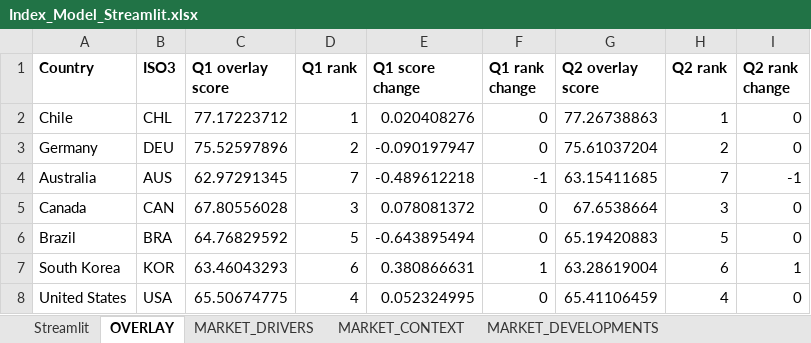
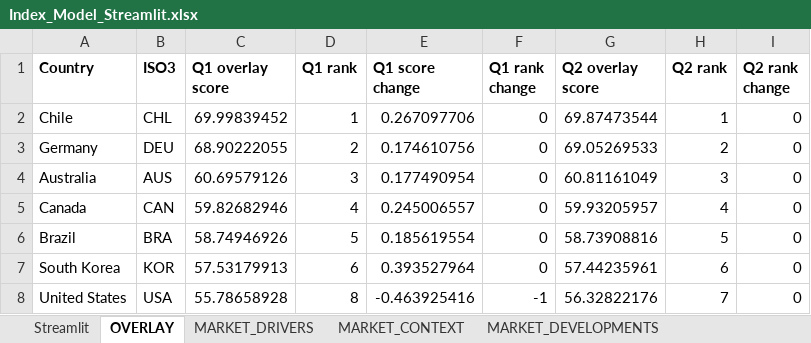
Before and after one commit to gracetay-twofive/coal-to-clean-index, an Excel workbook: data/Index_Model_Streamlit.xlsx, sheet OVERLAY, drawn as a sheet; only a part is shown; values as stored, in another font and other column widths than the file's, no borders; the diff covers the shown part only; the diff names each change by its address in the sheet, - before the commit and + after, or states it on an @@ line.

```diff
--- a/data/Index_Model_Streamlit.xlsx (sheet OVERLAY)
+++ b/data/Index_Model_Streamlit.xlsx (sheet OVERLAY)
-C2 (Q1 overlay score): 77.17223712
+C2 (Q1 overlay score): 69.99839452
-E2 (Q1 score change): 0.020408276
+E2 (Q1 score change): 0.267097706
-G2 (Q2 overlay score): 77.26738863
+G2 (Q2 overlay score): 69.87473544
-C3 (Q1 overlay score): 75.52597896
+C3 (Q1 overlay score): 68.90222055
-E3 (Q1 score change): -0.090197947
+E3 (Q1 score change): 0.174610756
-G3 (Q2 overlay score): 75.61037204
+G3 (Q2 overlay score): 69.05269533
-C4 (Q1 overlay score): 62.97291345
+C4 (Q1 overlay score): 60.69579126
-D4 (Q1 rank): 7
+D4 (Q1 rank): 3
-E4 (Q1 score change): -0.489612218
+E4 (Q1 score change): 0.177490954
-F4 (Q1 rank change): -1
+F4 (Q1 rank change): 0
-G4 (Q2 overlay score): 63.15411685
+G4 (Q2 overlay score): 60.81161049
-H4 (Q2 rank): 7
+H4 (Q2 rank): 3
-I4 (Q2 rank change): -1
+I4 (Q2 rank change): 0
-C5 (Q1 overlay score): 67.80556028
+C5 (Q1 overlay score): 59.82682946
-D5 (Q1 rank): 3
+D5 (Q1 rank): 4
-E5 (Q1 score change): 0.078081372
+E5 (Q1 score change): 0.245006557
-G5 (Q2 overlay score): 67.6538664
+G5 (Q2 overlay score): 59.93205957
-H5 (Q2 rank): 3
+H5 (Q2 rank): 4
-C6 (Q1 overlay score): 64.76829592
+C6 (Q1 overlay score): 58.74946926
-E6 (Q1 score change): -0.643895494
+E6 (Q1 score change): 0.185619554
-G6 (Q2 overlay score): 65.19420883
+G6 (Q2 overlay score): 58.73908816
-C7 (Q1 overlay score): 63.46043293
+C7 (Q1 overlay score): 57.53179913
-E7 (Q1 score change): 0.380866631
+E7 (Q1 score change): 0.393527964
-F7 (Q1 rank change): 1
+F7 (Q1 rank change): 0
-G7 (Q2 overlay score): 63.28619004
+G7 (Q2 overlay score): 57.44235961
-I7 (Q2 rank change): 1
+I7 (Q2 rank change): 0
-C8 (Q1 overlay score): 65.50674775
+C8 (Q1 overlay score): 55.78658928
-D8 (Q1 rank): 4
+D8 (Q1 rank): 8
-E8 (Q1 score change): 0.052324995
+E8 (Q1 score change): -0.463925416
-F8 (Q1 rank change): 0
+F8 (Q1 rank change): -1
-G8 (Q2 overlay score): 65.41106459
+G8 (Q2 overlay score): 56.32822176
-H8 (Q2 rank): 4
+H8 (Q2 rank): 7
```
Also changed, not shown: 153 edited cells elsewhere in this sheet, sheet Streamlit.
